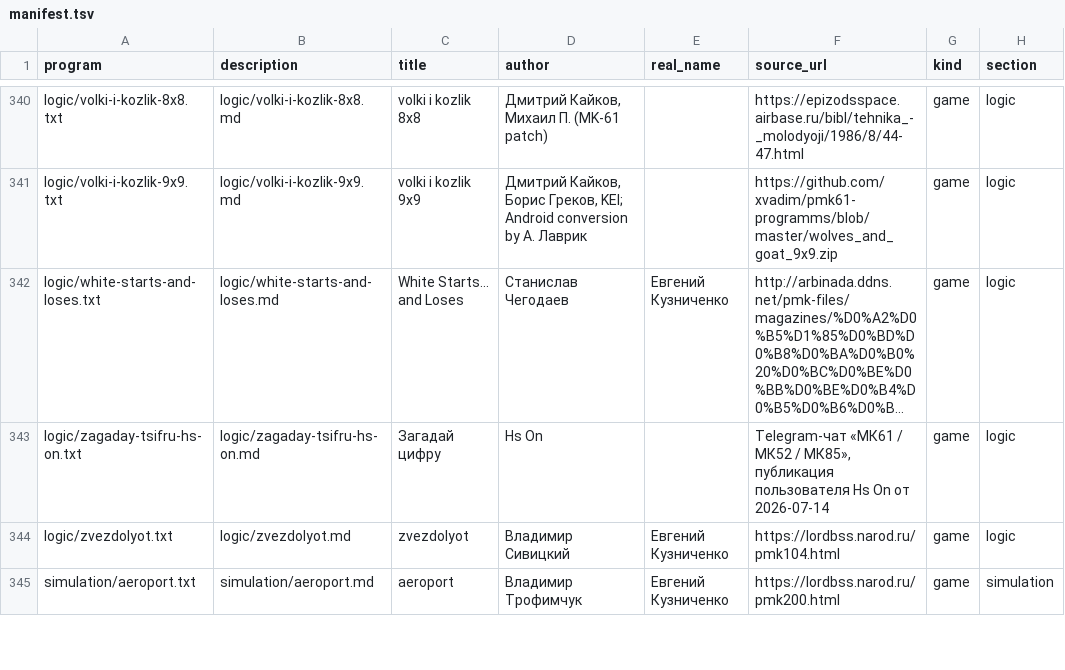
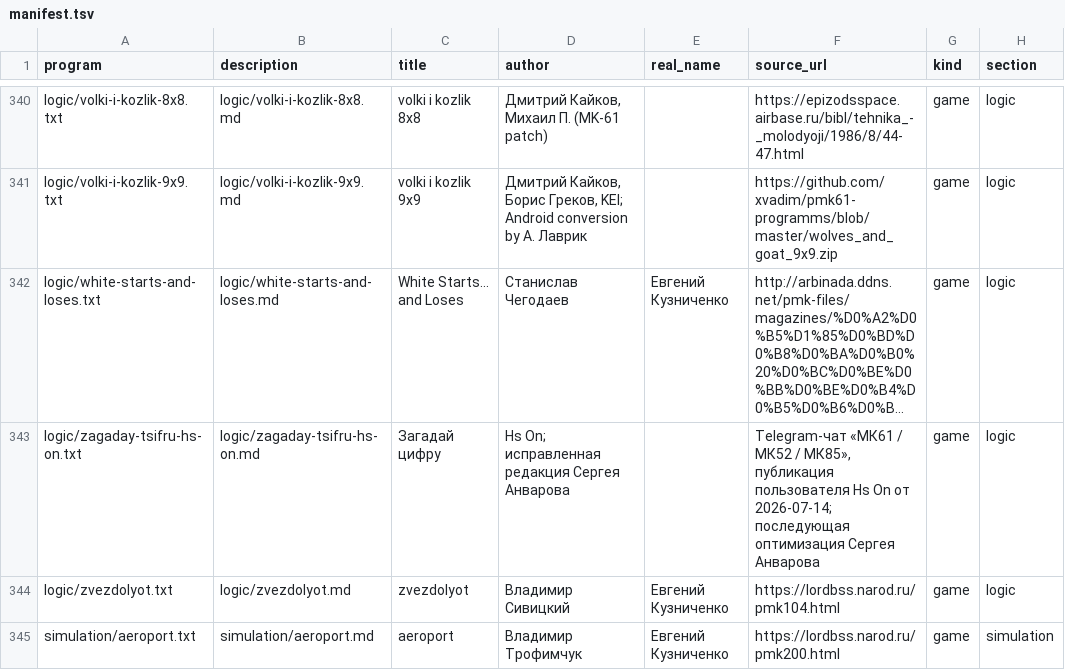
Before and after one commit to bolknote/MKPro, a TSV file: games/manifest.tsv, drawn as a sheet; only a part is shown, gaps mark what is left out; long unchanged cells end in …; the diff names each change by its address in the sheet, - before the commit and + after, or states it on an @@ line.

```diff
--- a/games/manifest.tsv
+++ b/games/manifest.tsv
-D343 (author): Hs On
+D343 (author): Hs On; исправленная редакция Сергея Анварова
-F343 (source_url): …On от 2026-07-14
+F343 (source_url): …On от 2026-07-14; последующая оптимизация Сергея Анварова
```
Also changed, not shown: 11 other files.
